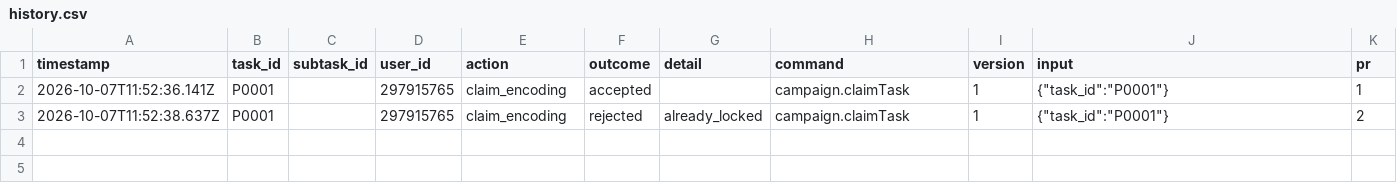
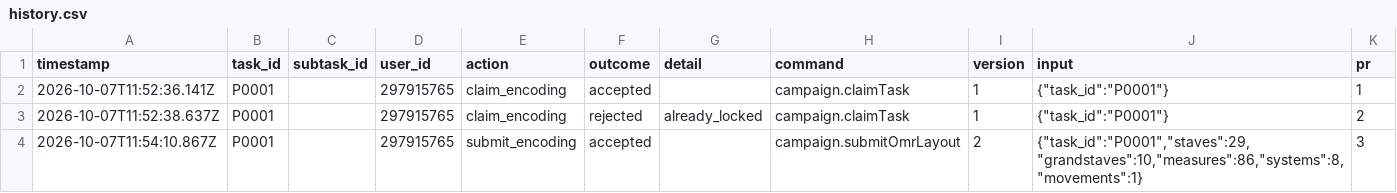
Before and after one commit to ohwjdev/test-20261007-review, a CSV file: tracking/history.csv, drawn as a sheet; the diff names each change by its address in the sheet, - before the commit and + after, or states it on an @@ line.

```diff
--- a/tracking/history.csv
+++ b/tracking/history.csv
+row 4: 2026-10-07T11:54:10.867Z | P0001 |  | 297915765 | submit_encoding | accepted |  | campaign.submitOmrLayout | 2 | {"task_id":"P0001","staves":29,"grandstaves":10,"measures":86,"systems":8,"movements":1} | 3
```
Also changed, not shown: tracking/state.csv, 4 other files.
